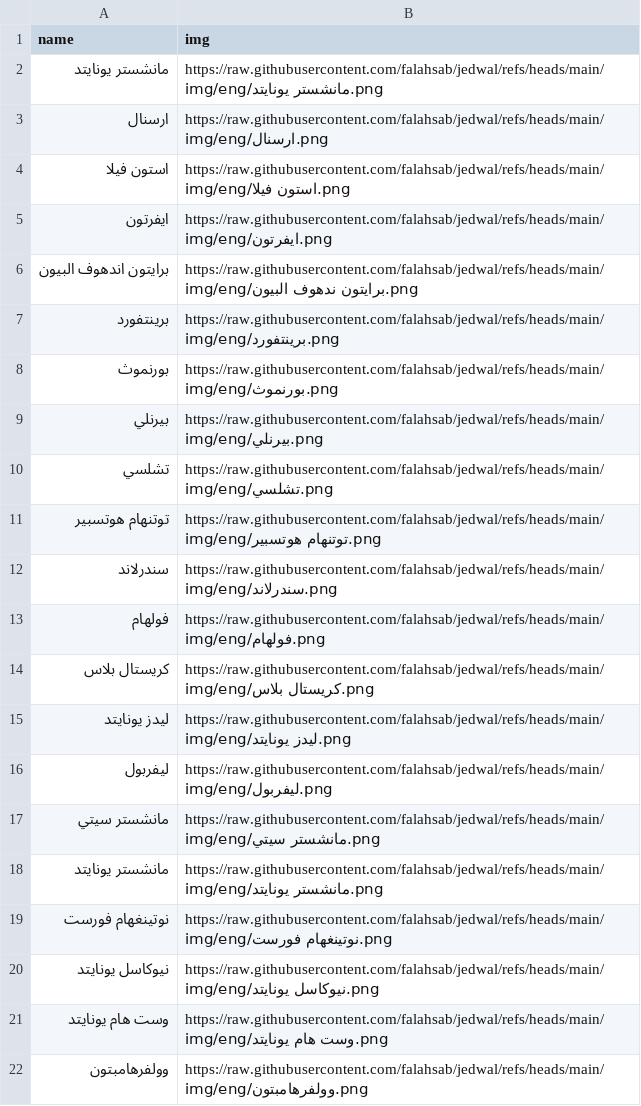
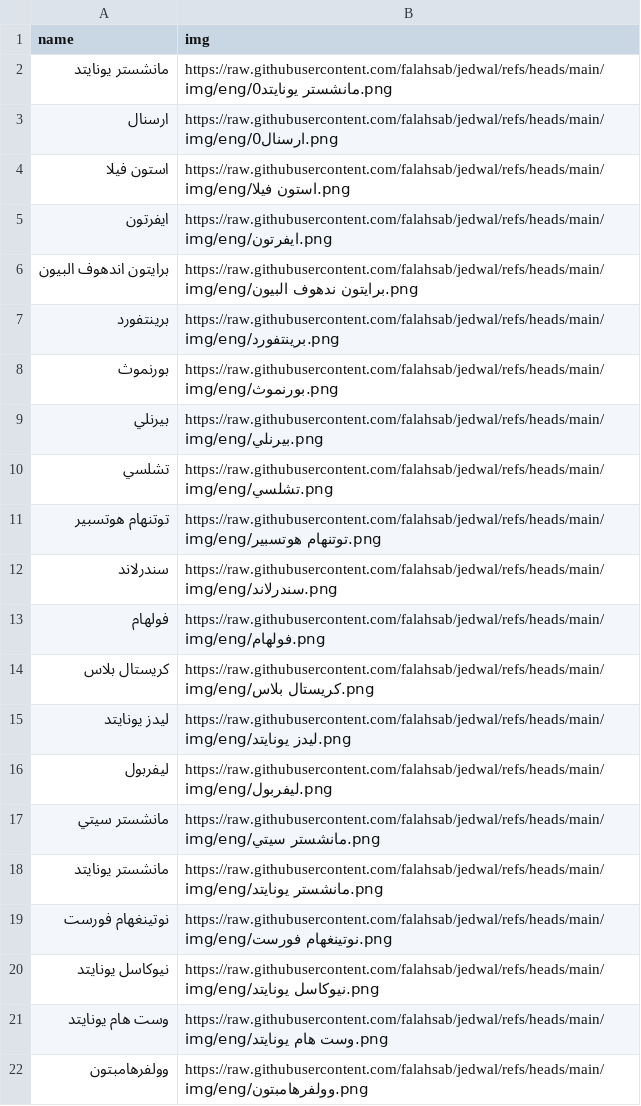
Before and after one commit to falahsab/jedwal, a CSV file: teams/EPL_teams.csv, drawn as a sheet.

Commit message:
Update EPL_teams.csv

```diff
--- a/teams/EPL_teams.csv
+++ b/teams/EPL_teams.csv
@@ -1,4 +1,4 @@
 name,img
-مانشستر يونايتد,https://raw.githubusercontent.com/falahsab/jedwal/refs/heads/main/img/eng/مانشستر يونايتد.png
-ارسنال,https://raw.githubusercontent.com/falahsab/jedwal/refs/heads/main/img/eng/ارسنال.png
+مانشستر يونايتد,https://raw.githubusercontent.com/falahsab/jedwal/refs/heads/main/img/eng/مانشستر يونايتد0.png
+ارسنال,https://raw.githubusercontent.com/falahsab/jedwal/refs/heads/main/img/eng/ارسنال0.png
 استون فيلا,https://raw.githubusercontent.com/falahsab/jedwal/refs/heads/main/img/eng/استون فيلا.png
```
